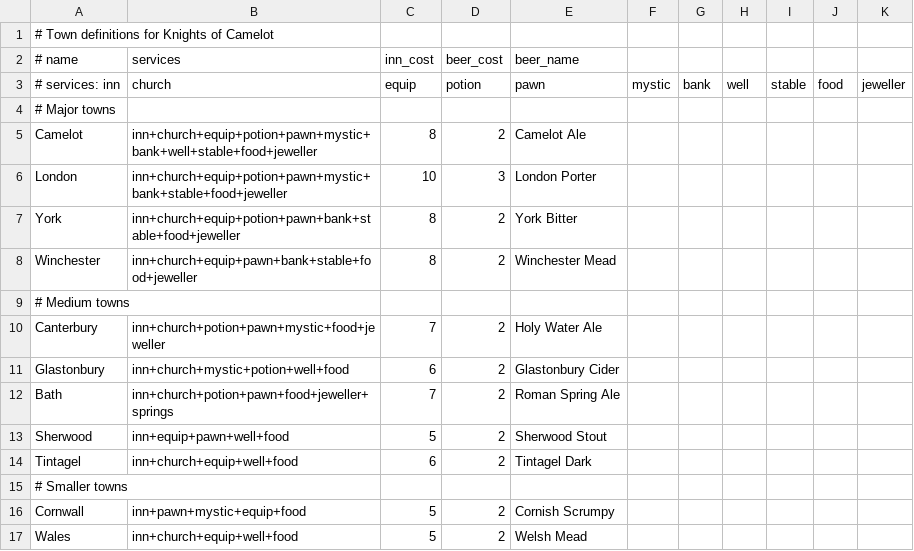
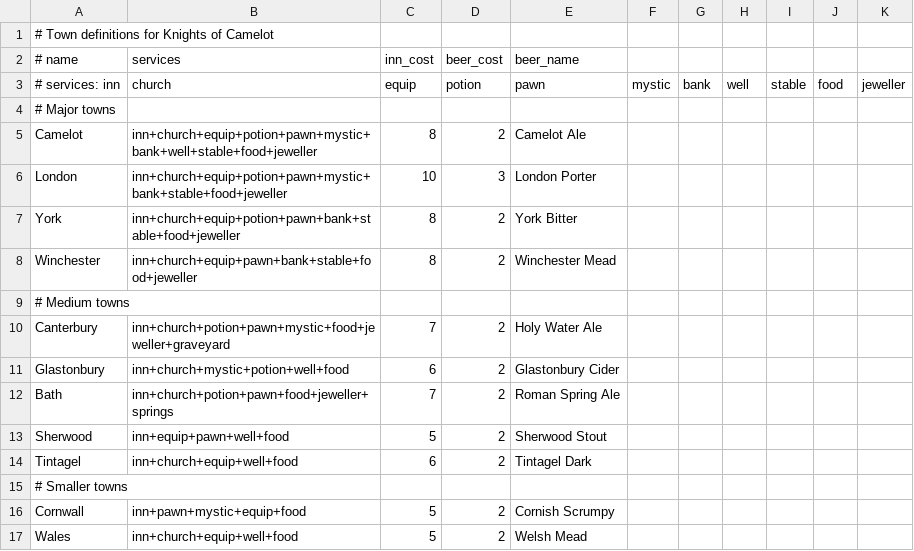
Before and after one commit to z88kat/camelot, a CSV file: data/towns.csv, drawn as a sheet; only a part is shown.

Commit message:
Add graveyard to categbury

```diff
--- a/data/towns.csv
+++ b/data/towns.csv
@@ -9,3 +9,3 @@ Winchester,inn+church+equip+pawn+bank+stable+food+jeweller,8,2,Winchester Mead
 # Medium towns
-Canterbury,inn+church+potion+pawn+mystic+food+jeweller,7,2,Holy Water Ale
+Canterbury,inn+church+potion+pawn+mystic+food+jeweller+graveyard,7,2,Holy Water Ale
 Glastonbury,inn+church+mystic+potion+well+food,6,2,Glastonbury Cider
```
Also changed, not shown: 7 other files.
